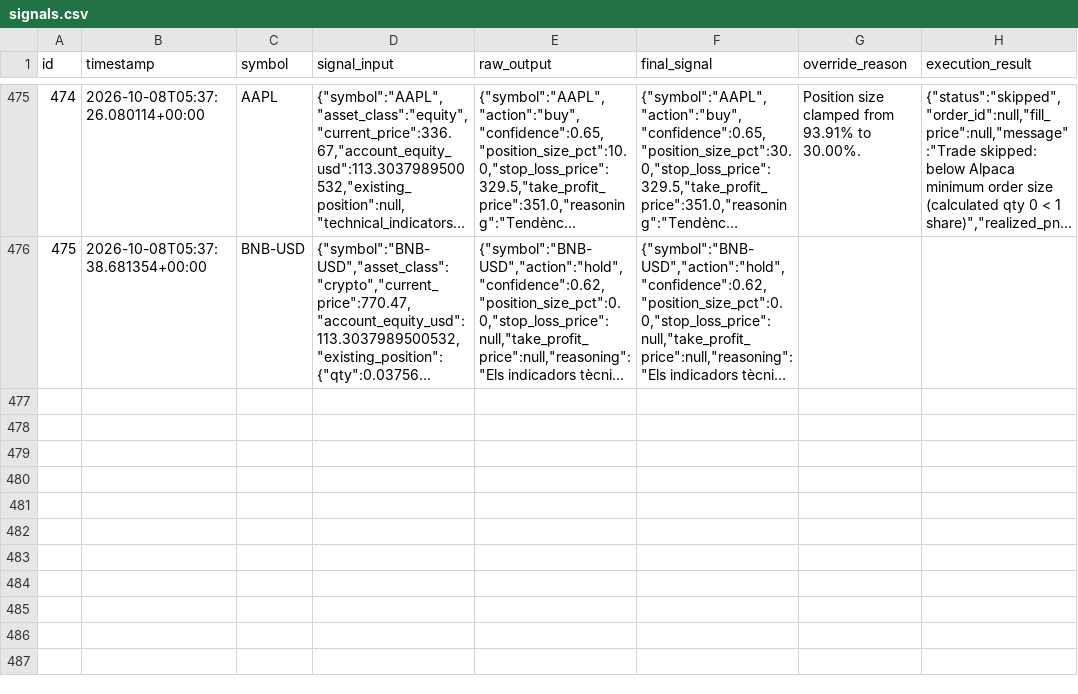
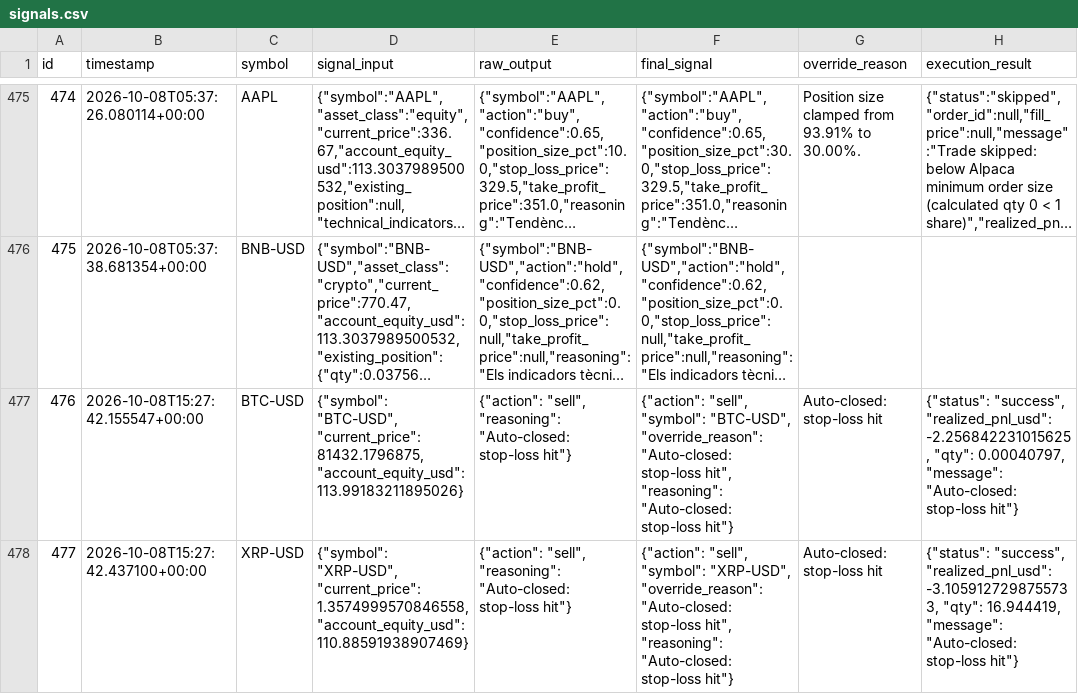
Before and after one commit to guiilleeee/TradingBot, a CSV file: docs/signals.csv, drawn as a sheet; only a part is shown, gaps mark what is left out; long unchanged cells end in …; the diff names each change by its address in the sheet, - before the commit and + after, or states it on an @@ line.

```diff
--- a/docs/signals.csv
+++ b/docs/signals.csv
+row 477: 476 | 2026-10-08T15:27:42.155547+00:00 | BTC-USD | {"symbol": "BTC-USD", "current_price": 81432.1796875, "account_equity_usd": 113.99183211895026} | {"action": "sell", "reasoning": "Auto-closed: stop-loss hit"} | {"action": "sell", "symbol": "BTC-USD", "override_reason": "Auto-closed: stop-loss hit", "reasoning": "Auto-closed: stop-loss hit"} | Auto-closed: stop-loss hit | {"status": "success", "realized_pnl_usd": -2.256842231015625, "qty": 0.00040797, "message": "Auto-closed: stop-loss hit"}
+row 478: 477 | 2026-10-08T15:27:42.437100+00:00 | XRP-USD | {"symbol": "XRP-USD", "current_price": 1.3574999570846558, "account_equity_usd": 110.88591938907469} | {"action": "sell", "reasoning": "Auto-closed: stop-loss hit"} | {"action": "sell", "symbol": "XRP-USD", "override_reason": "Auto-closed: stop-loss hit", "reasoning": "Auto-closed: stop-loss hit"} | Auto-closed: stop-loss hit | {"status": "success", "realized_pnl_usd": -3.1059127298755733, "qty": 16.944419, "message": "Auto-closed: stop-loss hit"}
```
Also changed, not shown: signals.csv, 1 other file.
